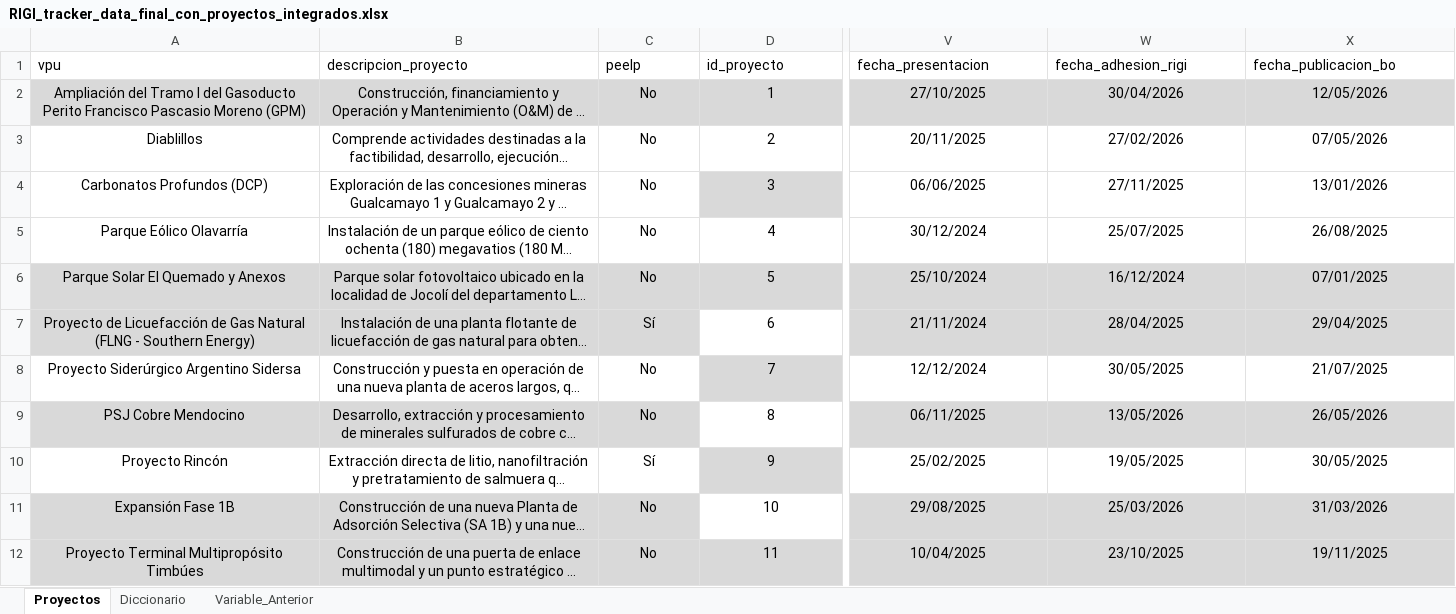
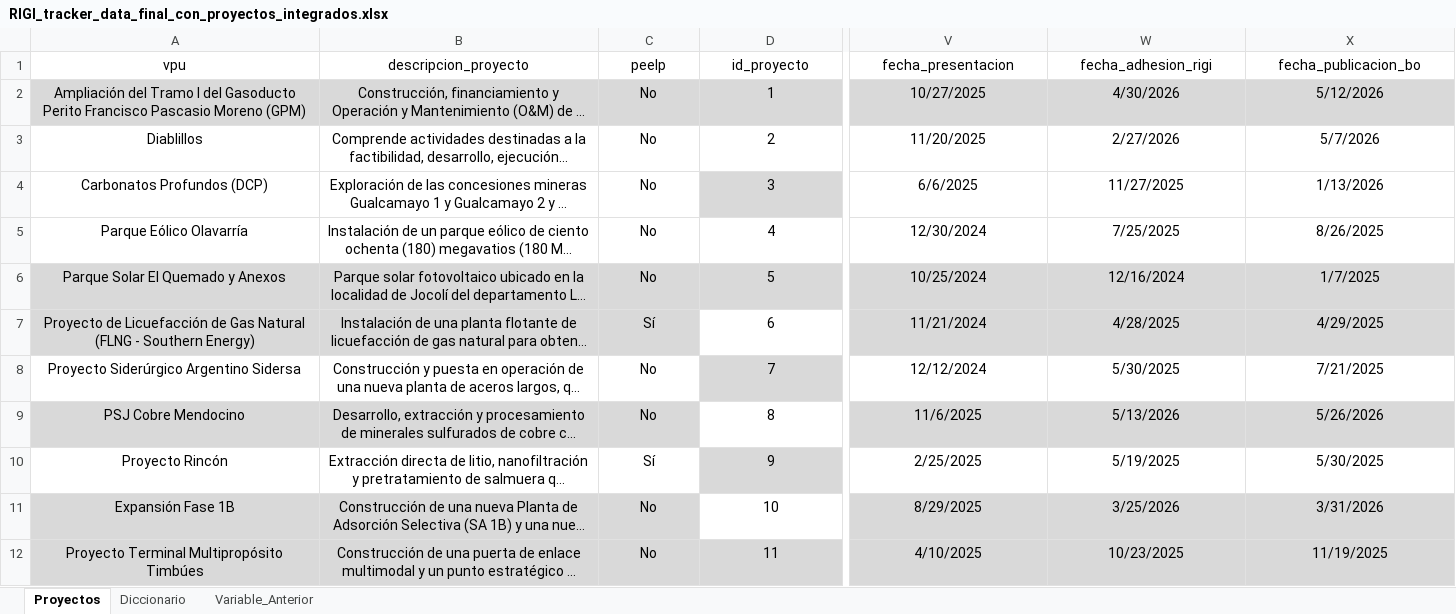
Before and after one commit to monitor-rigi-desip-iiep/RIGI, an Excel workbook: data/RIGI_tracker_data_final_con_proyectos_integrados.xlsx, sheet Proyectos, drawn as a sheet; only a part is shown, gaps mark what is left out; long unchanged cells end in …; values as stored, in another font and other column widths than the file's, no borders; charts and pictures and table styles not drawn; the diff covers the shown part only; the diff names each change by its address in the sheet, - before the commit and + after, or states it on an @@ line.

```diff
--- a/data/RIGI_tracker_data_final_con_proyectos_integrados.xlsx (sheet Proyectos)
+++ b/data/RIGI_tracker_data_final_con_proyectos_integrados.xlsx (sheet Proyectos)
-A1:X1 alignment: left
+A1:X1 alignment: center
-V2 (fecha_presentacion): 27/10/2025
+V2 (fecha_presentacion): 10/27/2025
-W2 (fecha_adhesion_rigi): 30/04/2026
+W2 (fecha_adhesion_rigi): 4/30/2026
-X2 (fecha_publicacion_bo): 12/05/2026
+X2 (fecha_publicacion_bo): 5/12/2026
-V3 (fecha_presentacion): 20/11/2025
+V3 (fecha_presentacion): 11/20/2025
-W3 (fecha_adhesion_rigi): 27/02/2026
+W3 (fecha_adhesion_rigi): 2/27/2026
-X3 (fecha_publicacion_bo): 07/05/2026
+X3 (fecha_publicacion_bo): 5/7/2026
-V4 (fecha_presentacion): 06/06/2025
+V4 (fecha_presentacion): 6/6/2025
-W4 (fecha_adhesion_rigi): 27/11/2025
+W4 (fecha_adhesion_rigi): 11/27/2025
-X4 (fecha_publicacion_bo): 13/01/2026
+X4 (fecha_publicacion_bo): 1/13/2026
-V5 (fecha_presentacion): 30/12/2024
+V5 (fecha_presentacion): 12/30/2024
-W5 (fecha_adhesion_rigi): 25/07/2025
+W5 (fecha_adhesion_rigi): 7/25/2025
-X5 (fecha_publicacion_bo): 26/08/2025
+X5 (fecha_publicacion_bo): 8/26/2025
-V6 (fecha_presentacion): 25/10/2024
+V6 (fecha_presentacion): 10/25/2024
-W6 (fecha_adhesion_rigi): 16/12/2024
+W6 (fecha_adhesion_rigi): 12/16/2024
-X6 (fecha_publicacion_bo): 07/01/2025
+X6 (fecha_publicacion_bo): 1/7/2025
-V7 (fecha_presentacion): 21/11/2024
+V7 (fecha_presentacion): 11/21/2024
-W7 (fecha_adhesion_rigi): 28/04/2025
+W7 (fecha_adhesion_rigi): 4/28/2025
-X7 (fecha_publicacion_bo): 29/04/2025
+X7 (fecha_publicacion_bo): 4/29/2025
-W8 (fecha_adhesion_rigi): 30/05/2025
+W8 (fecha_adhesion_rigi): 5/30/2025
-X8 (fecha_publicacion_bo): 21/07/2025
+X8 (fecha_publicacion_bo): 7/21/2025
-V9 (fecha_presentacion): 06/11/2025
+V9 (fecha_presentacion): 11/6/2025
-W9 (fecha_adhesion_rigi): 13/05/2026
+W9 (fecha_adhesion_rigi): 5/13/2026
-X9 (fecha_publicacion_bo): 26/05/2026
+X9 (fecha_publicacion_bo): 5/26/2026
-V10 (fecha_presentacion): 25/02/2025
+V10 (fecha_presentacion): 2/25/2025
-W10 (fecha_adhesion_rigi): 19/05/2025
+W10 (fecha_adhesion_rigi): 5/19/2025
-X10 (fecha_publicacion_bo): 30/05/2025
+X10 (fecha_publicacion_bo): 5/30/2025
-V11 (fecha_presentacion): 29/08/2025
+V11 (fecha_presentacion): 8/29/2025
-W11 (fecha_adhesion_rigi): 25/03/2026
+W11 (fecha_adhesion_rigi): 3/25/2026
-X11 (fecha_publicacion_bo): 31/03/2026
+X11 (fecha_publicacion_bo): 3/31/2026
-V12 (fecha_presentacion): 10/04/2025
+V12 (fecha_presentacion): 4/10/2025
-W12 (fecha_adhesion_rigi): 23/10/2025
+W12 (fecha_adhesion_rigi): 10/23/2025
-X12 (fecha_publicacion_bo): 19/11/2025
+X12 (fecha_publicacion_bo): 11/19/2025
```
Also changed, not shown: 79 edited cells and cell formats elsewhere in this sheet, downloads/base_completa.xlsx, downloads/base_interactiva_aprobados.xlsx, 3 other files.
